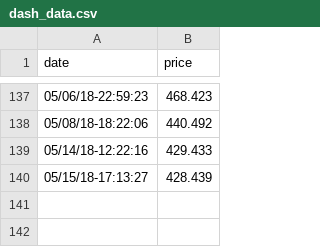
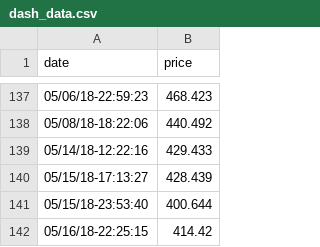
Before and after one commit to 3ldr0n/cryptocurrencies-exchange, a CSV file: data/dash_data.csv, drawn as a sheet; only a part is shown, gaps mark what is left out; the diff names each change by its address in the sheet, - before the commit and + after, or states it on an @@ line.

```diff
--- a/data/dash_data.csv
+++ b/data/dash_data.csv
+row 141: 05/15/18-23:53:40 | 400.644
+row 142: 05/16/18-22:25:15 | 414.42
```
Also changed, not shown: data/bitcoin_data.csv, data/dogecoin_data.csv, 2 other files.
